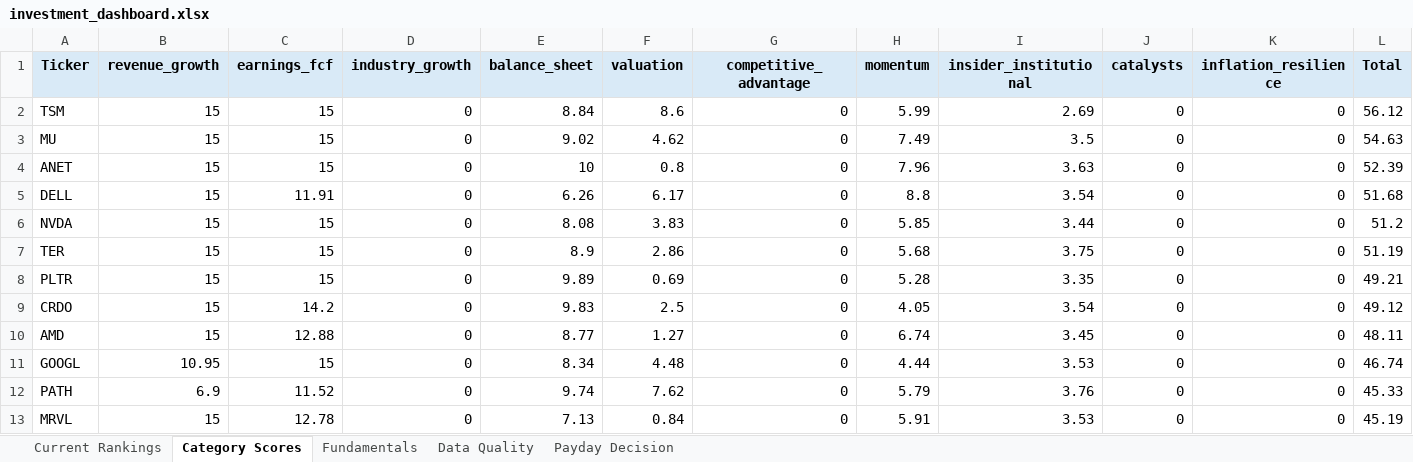
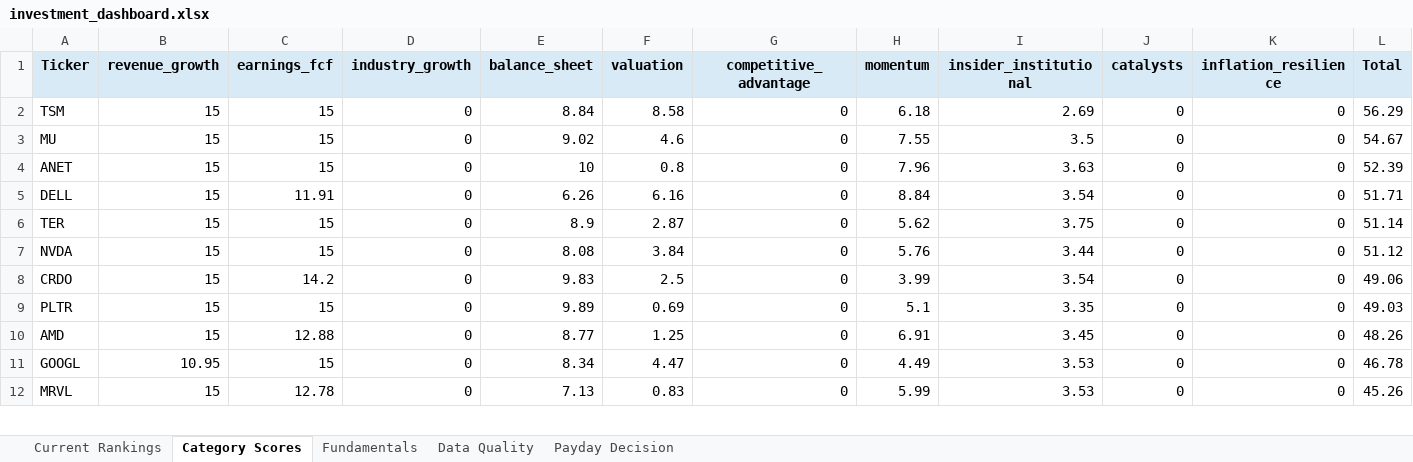
Before and after one commit to Grzesiak33/Version-2-Stock-Investment-Model, an Excel workbook: reports/investment_dashboard.xlsx, sheet Category Scores, drawn as a sheet; only a part is shown; values as stored, in another font and other column widths than the file's, no borders; removed rows and columns are numbered as before the commit, all else as after; the diff covers the shown part only; the diff names each change by its address in the sheet, - before the commit and + after, or states it on an @@ line.

```diff
--- a/reports/investment_dashboard.xlsx (sheet Category Scores)
+++ b/reports/investment_dashboard.xlsx (sheet Category Scores)
-F2 (valuation): 8.6
+F2 (valuation): 8.58
-H2 (momentum): 5.99
+H2 (momentum): 6.18
-L2 (Total): 56.12
+L2 (Total): 56.29
-F3 (valuation): 4.62
+F3 (valuation): 4.6
-H3 (momentum): 7.49
+H3 (momentum): 7.55
-L3 (Total): 54.63
+L3 (Total): 54.67
-F5 (valuation): 6.17
+F5 (valuation): 6.16
-H5 (momentum): 8.8
+H5 (momentum): 8.84
-L5 (Total): 51.68
+L5 (Total): 51.71
-row 6: NVDA | 15 | 15 | 0 | 8.08 | 3.83 | 0 | 5.85 | 3.44 | 0 | 0 | 51.2
-F6 (valuation): 2.86
+F6 (valuation): 2.87
-H6 (momentum): 5.68
+H6 (momentum): 5.62
-L6 (Total): 51.19
+L6 (Total): 51.14
-A7 (Ticker): PLTR
+A7 (Ticker): NVDA
-E7 (balance_sheet): 9.89
+E7 (balance_sheet): 8.08
-F7 (valuation): 0.69
+F7 (valuation): 3.84
-H7 (momentum): 5.28
+H7 (momentum): 5.76
-I7 (insider_institutional): 3.35
+I7 (insider_institutional): 3.44
-L7 (Total): 49.21
+L7 (Total): 51.12
-H8 (momentum): 4.05
+H8 (momentum): 3.99
-L8 (Total): 49.12
+L8 (Total): 49.06
+row 9: PLTR | 15 | 15 | 0 | 9.89 | 0.69 | 0 | 5.1 | 3.35 | 0 | 0 | 49.03
-F10 (valuation): 1.27
+F10 (valuation): 1.25
-H10 (momentum): 6.74
+H10 (momentum): 6.91
-L10 (Total): 48.11
+L10 (Total): 48.26
-F11 (valuation): 4.48
+F11 (valuation): 4.47
-H11 (momentum): 4.44
+H11 (momentum): 4.49
-L11 (Total): 46.74
+L11 (Total): 46.78
-row 12: PATH | 6.9 | 11.52 | 0 | 9.74 | 7.62 | 0 | 5.79 | 3.76 | 0 | 0 | 45.33
-F12 (valuation): 0.84
+F12 (valuation): 0.83
-H12 (momentum): 5.91
+H12 (momentum): 5.99
-L12 (Total): 45.19
+L12 (Total): 45.26
```
Also changed, not shown: 4 added rows, 3 removed rows and 40 edited cells elsewhere in this sheet, sheet Fundamentals, sheet Current Rankings, sheet Data Quality, sheet Payday Decision, 32 other files.
